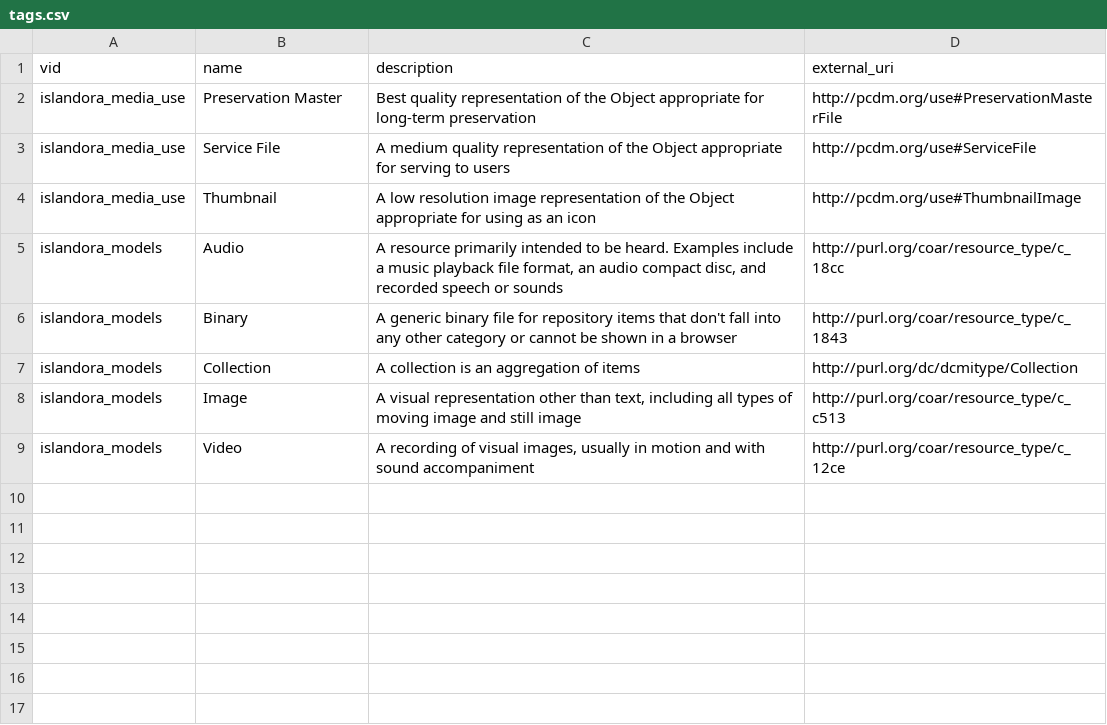
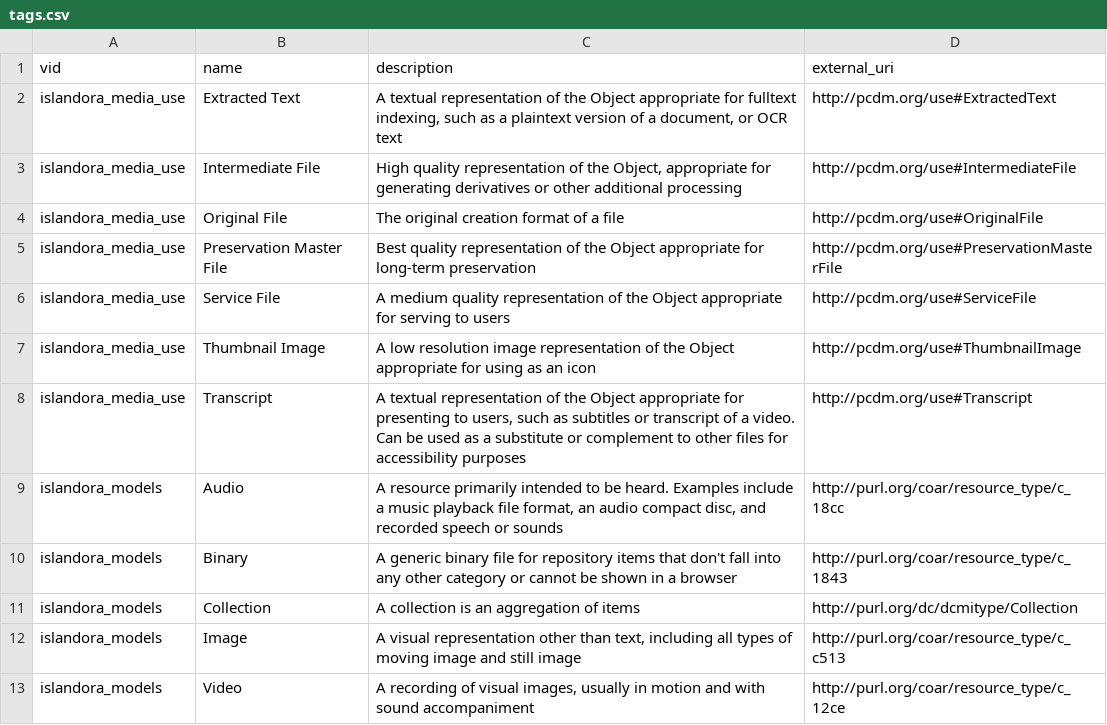
Before and after one commit to whikloj/islandora-1, a CSV file: migrate/tags.csv, drawn as a sheet.

```diff
--- a/migrate/tags.csv
+++ b/migrate/tags.csv
@@ -1,5 +1,9 @@
 vid,name,description,external_uri
-islandora_media_use,"Preservation Master","Best quality representation of the Object appropriate for long-term preservation",http://pcdm.org/use#PreservationMasterFile
+islandora_media_use,"Extracted Text","A textual representation of the Object appropriate for fulltext indexing, such as a plaintext version of a document, or OCR text",http://pcdm.org/use#ExtractedText
+islandora_media_use,"Intermediate File","High quality representation of the Object, appropriate for generating derivatives or other additional processing",http://pcdm.org/use#IntermediateFile
+islandora_media_use,"Original File","The original creation format of a file",http://pcdm.org/use#OriginalFile
+islandora_media_use,"Preservation Master File","Best quality representation of the Object appropriate for long-term preservation",http://pcdm.org/use#PreservationMasterFile
 islandora_media_use,"Service File","A medium quality representation of the Object appropriate for serving to users",http://pcdm.org/use#ServiceFile
-islandora_media_use,"Thumbnail","A low resolution image representation of the Object appropriate for using as an icon",http://pcdm.org/use#ThumbnailImage
+islandora_media_use,"Thumbnail Image","A low resolution image representation of the Object appropriate for using as an icon",http://pcdm.org/use#ThumbnailImage
+islandora_media_use,"Transcript","A textual representation of the Object appropriate for presenting to users, such as subtitles or transcript of a video. Can be used as a substitute or complement to other files for accessibility purposes",http://pcdm.org/use#Transcript
 islandora_models,"Audio","A resource primarily intended to be heard. Examples include a music playback file format, an audio compact disc, and recorded speech or sounds",http://purl.org/coar/resource_type/c_18cc
```
Also changed, not shown: 15 other files.
